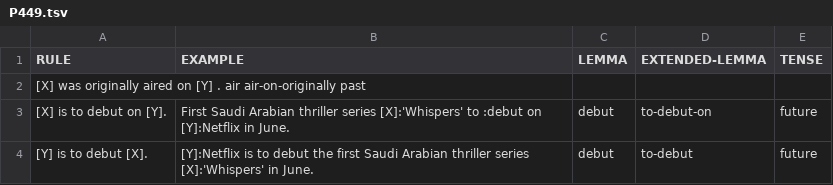
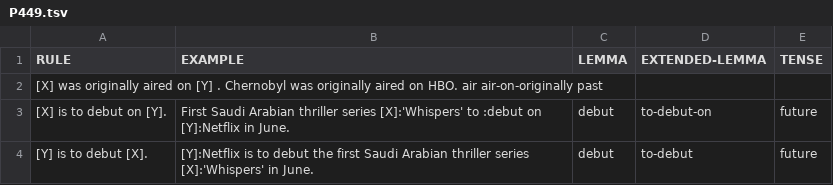
Before and after one commit to yanaiela/lm_meaning, a TSV file: data/pattern_data/P449.tsv, drawn as a sheet; only a part is shown.

Commit message:
Update P449.tsv

```diff
--- a/data/pattern_data/P449.tsv
+++ b/data/pattern_data/P449.tsv
@@ -1,3 +1,3 @@
 RULE	EXAMPLE	LEMMA	EXTENDED-LEMMA	TENSE
-[X] was originally aired on [Y] .   air air-on-originally past
+[X] was originally aired on [Y] . Chernobyl was originally aired on HBO.  air air-on-originally past
 [X] is to debut on [Y].	First Saudi Arabian thriller series [X]:'Whispers' to :debut on [Y]:Netflix in June.	debut	to-debut-on	future
```
